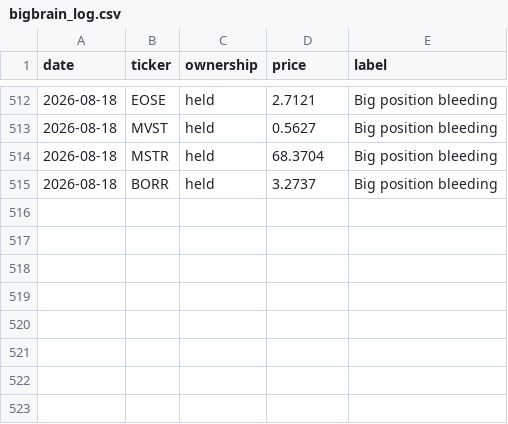
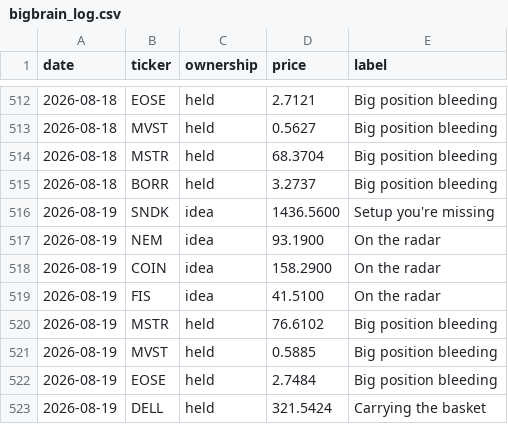
Before and after one commit to newpov/stocks-dashboard, a CSV file: data/bigbrain_log.csv, drawn as a sheet; only a part is shown, gaps mark what is left out; the diff names each change by its address in the sheet, - before the commit and + after, or states it on an @@ line.

```diff
--- a/data/bigbrain_log.csv
+++ b/data/bigbrain_log.csv
+row 516: 2026-08-19 | SNDK | idea | 1436.5600 | Setup you're missing
+row 517: 2026-08-19 | NEM | idea | 93.1900 | On the radar
+row 518: 2026-08-19 | COIN | idea | 158.2900 | On the radar
+row 519: 2026-08-19 | FIS | idea | 41.5100 | On the radar
+row 520: 2026-08-19 | MSTR | held | 76.6102 | Big position bleeding
+row 521: 2026-08-19 | MVST | held | 0.5885 | Big position bleeding
+row 522: 2026-08-19 | EOSE | held | 2.7484 | Big position bleeding
+row 523: 2026-08-19 | DELL | held | 321.5424 | Carrying the basket
```
Also changed, not shown: 16 other files.
